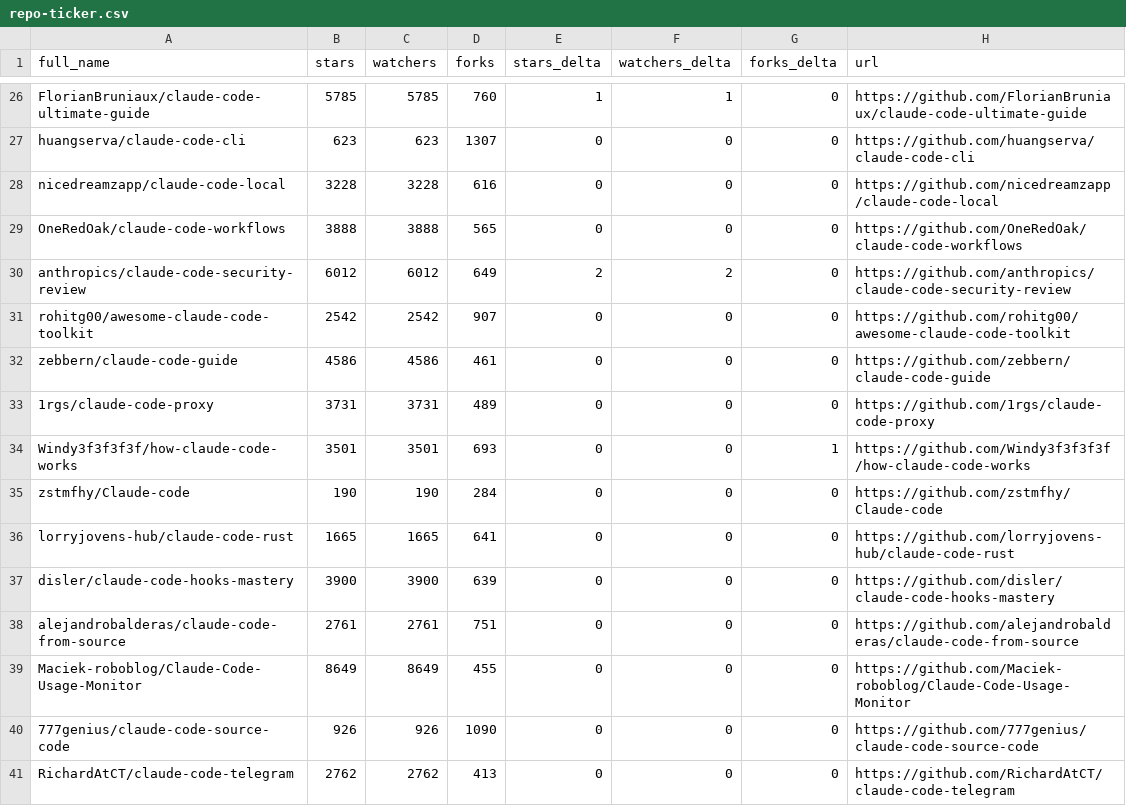
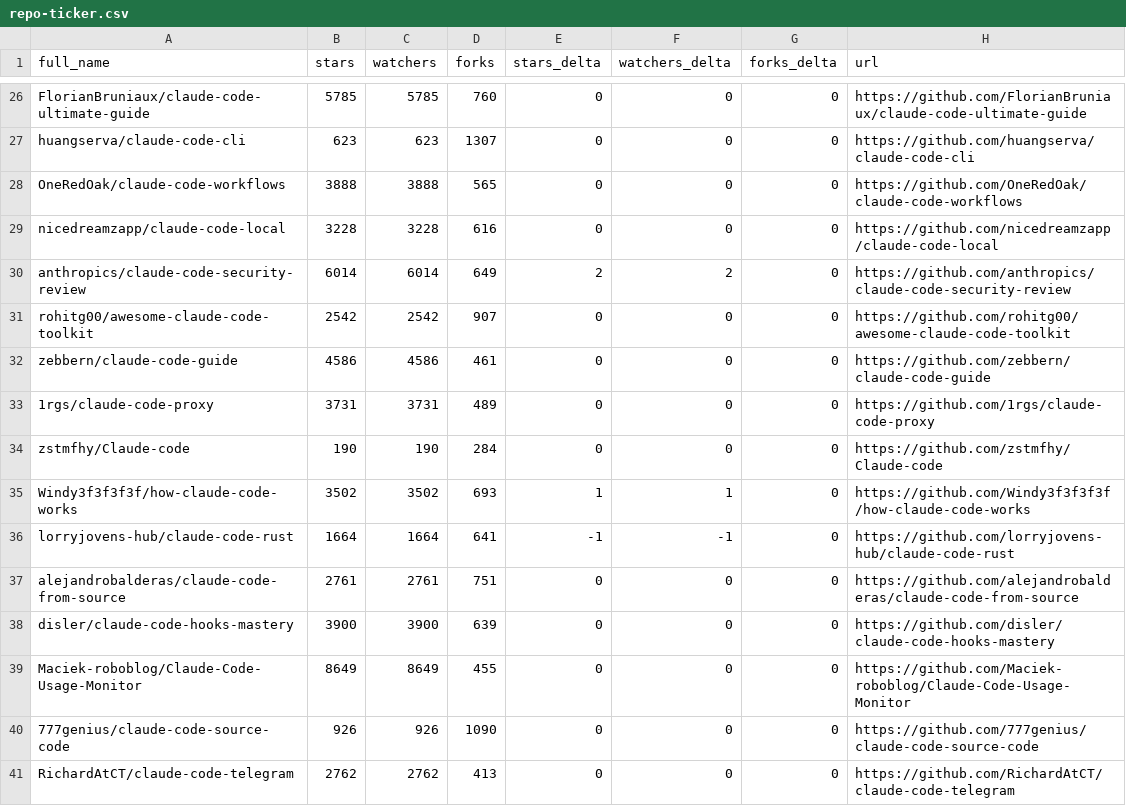
Before and after one commit to fucheng-guo-sun/awesome-claude-code, a CSV file: data/repo-ticker.csv, drawn as a sheet; only a part is shown, gaps mark what is left out; removed rows and columns are numbered as before the commit, all else as after; the diff covers the shown part only; the diff names each change by its address in the sheet, - before the commit and + after, or states it on an @@ line.

```diff
--- a/data/repo-ticker.csv
+++ b/data/repo-ticker.csv
-E26 (stars_delta): 1
+E26 (stars_delta): 0
-F26 (watchers_delta): 1
+F26 (watchers_delta): 0
@@ row 29 moved to row 28: OneRedOak/claude-code-workflows @@
-B30 (stars): 6012
+B30 (stars): 6014
-C30 (watchers): 6012
+C30 (watchers): 6014
-row 34: Windy3f3f3f3f/how-claude-code-works | 3501 | 3501 | 693 | 0 | 0 | 1 | https://github.com/Windy3f3f3f3f/how-claude-code-works
+row 35: Windy3f3f3f3f/how-claude-code-works | 3502 | 3502 | 693 | 1 | 1 | 0 | https://github.com/Windy3f3f3f3f/how-claude-code-works
-B36 (stars): 1665
+B36 (stars): 1664
-C36 (watchers): 1665
+C36 (watchers): 1664
-E36 (stars_delta): 0
+E36 (stars_delta): -1
-F36 (watchers_delta): 0
+F36 (watchers_delta): -1
@@ row 38 moved to row 37: alejandrobalderas/claude-code-from-sourc… @@
```
Also changed, not shown: 2 added rows, 2 removed rows and 117 edited cells elsewhere in this file, 2 other files.
